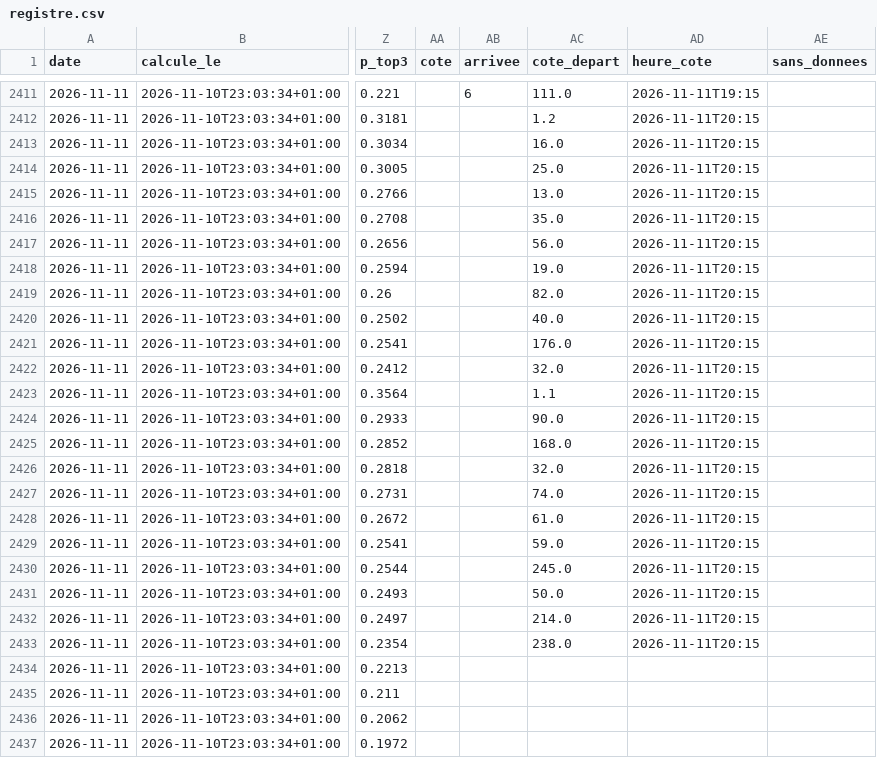
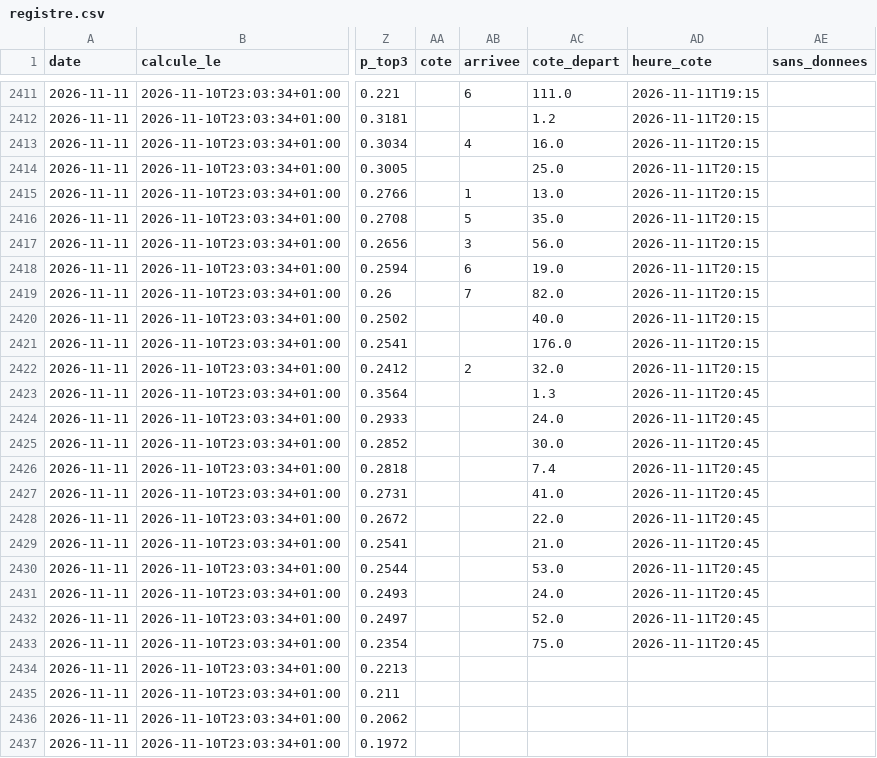
Before and after one commit to irrever/c-kdo-test, a CSV file: quinte/journal/registre.csv, drawn as a sheet; only a part is shown, gaps mark what is left out; the diff covers the shown part only; the diff names each change by its address in the sheet, - before the commit and + after, or states it on an @@ line.

```diff
--- a/quinte/journal/registre.csv
+++ b/quinte/journal/registre.csv
-AB2413 (arrivee): (empty)
+AB2413 (arrivee): 4
-AB2415 (arrivee): (empty)
+AB2415 (arrivee): 1
-AB2416 (arrivee): (empty)
+AB2416 (arrivee): 5
-AB2417 (arrivee): (empty)
+AB2417 (arrivee): 3
-AB2418 (arrivee): (empty)
+AB2418 (arrivee): 6
-AB2419 (arrivee): (empty)
+AB2419 (arrivee): 7
-AB2422 (arrivee): (empty)
+AB2422 (arrivee): 2
-AC2423 (cote_depart): 1.1
+AC2423 (cote_depart): 1.3
-AD2423:AD2433 (heure_cote): 2026-11-11T20:15
+AD2423:AD2433 (heure_cote): 2026-11-11T20:45
-AC2424 (cote_depart): 90.0
+AC2424 (cote_depart): 24.0
-AC2425 (cote_depart): 168.0
+AC2425 (cote_depart): 30.0
-AC2426 (cote_depart): 32.0
+AC2426 (cote_depart): 7.4
-AC2427 (cote_depart): 74.0
+AC2427 (cote_depart): 41.0
-AC2428 (cote_depart): 61.0
+AC2428 (cote_depart): 22.0
-AC2429 (cote_depart): 59.0
+AC2429 (cote_depart): 21.0
-AC2430 (cote_depart): 245.0
+AC2430 (cote_depart): 53.0
-AC2431 (cote_depart): 50.0
+AC2431 (cote_depart): 24.0
-AC2432 (cote_depart): 214.0
+AC2432 (cote_depart): 52.0
-AC2433 (cote_depart): 238.0
+AC2433 (cote_depart): 75.0
```
Also changed, not shown: 14 edited cells elsewhere in this file, 3 other files.
